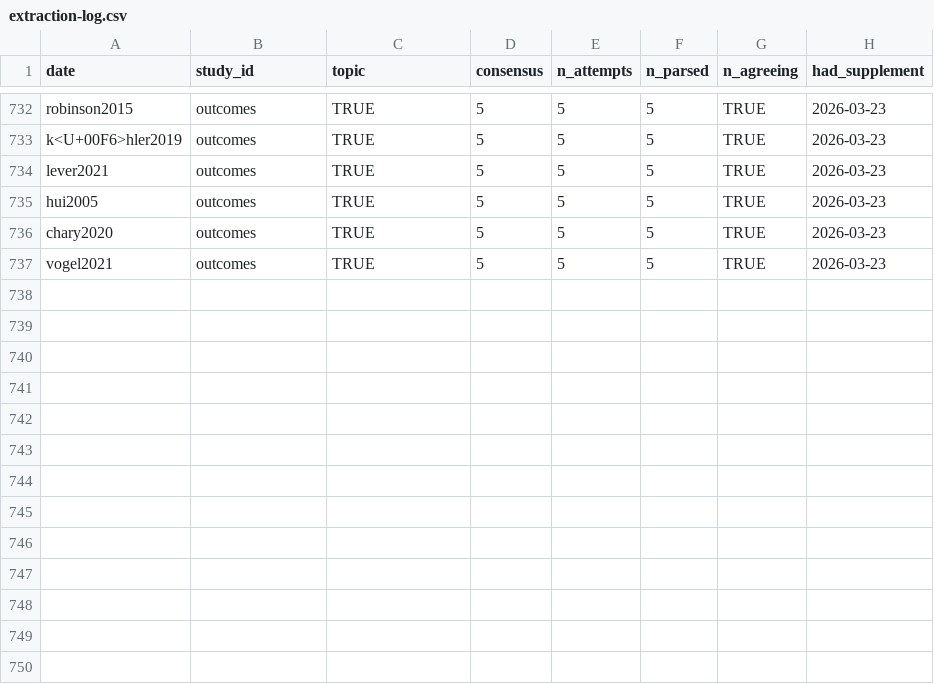
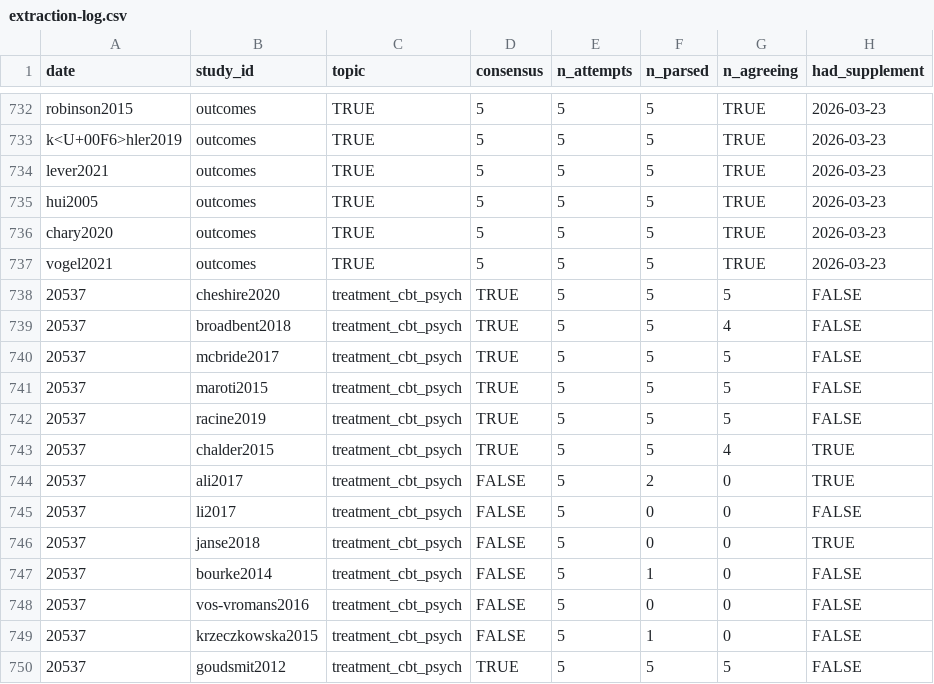
Before and after one commit to drmowinckels/lc-living-review, a CSV file: data/extraction-log.csv, drawn as a sheet; only a part is shown, gaps mark what is left out; the diff names each change by its address in the sheet, - before the commit and + after, or states it on an @@ line.

```diff
--- a/data/extraction-log.csv
+++ b/data/extraction-log.csv
+row 738: 20537 | cheshire2020 | treatment_cbt_psych | TRUE | 5 | 5 | 5 | FALSE
+row 739: 20537 | broadbent2018 | treatment_cbt_psych | TRUE | 5 | 5 | 4 | FALSE
+row 740: 20537 | mcbride2017 | treatment_cbt_psych | TRUE | 5 | 5 | 5 | FALSE
+row 741: 20537 | maroti2015 | treatment_cbt_psych | TRUE | 5 | 5 | 5 | FALSE
+row 742: 20537 | racine2019 | treatment_cbt_psych | TRUE | 5 | 5 | 5 | FALSE
+row 743: 20537 | chalder2015 | treatment_cbt_psych | TRUE | 5 | 5 | 4 | TRUE
+row 744: 20537 | ali2017 | treatment_cbt_psych | FALSE | 5 | 2 | 0 | TRUE
+row 745: 20537 | li2017 | treatment_cbt_psych | FALSE | 5 | 0 | 0 | FALSE
+row 746: 20537 | janse2018 | treatment_cbt_psych | FALSE | 5 | 0 | 0 | TRUE
+row 747: 20537 | bourke2014 | treatment_cbt_psych | FALSE | 5 | 1 | 0 | FALSE
+row 748: 20537 | vos-vromans2016 | treatment_cbt_psych | FALSE | 5 | 0 | 0 | FALSE
+row 749: 20537 | krzeczkowska2015 | treatment_cbt_psych | FALSE | 5 | 1 | 0 | FALSE
+row 750: 20537 | goudsmit2012 | treatment_cbt_psych | TRUE | 5 | 5 | 5 | FALSE
```
Also changed, not shown: 20 other files.
